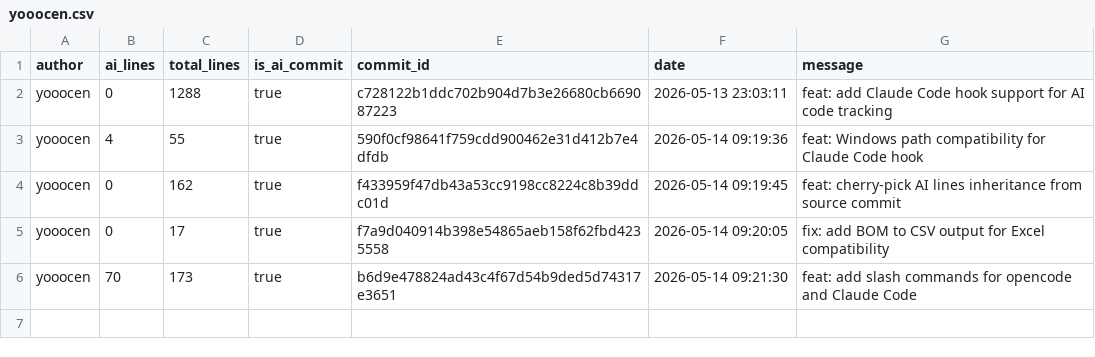
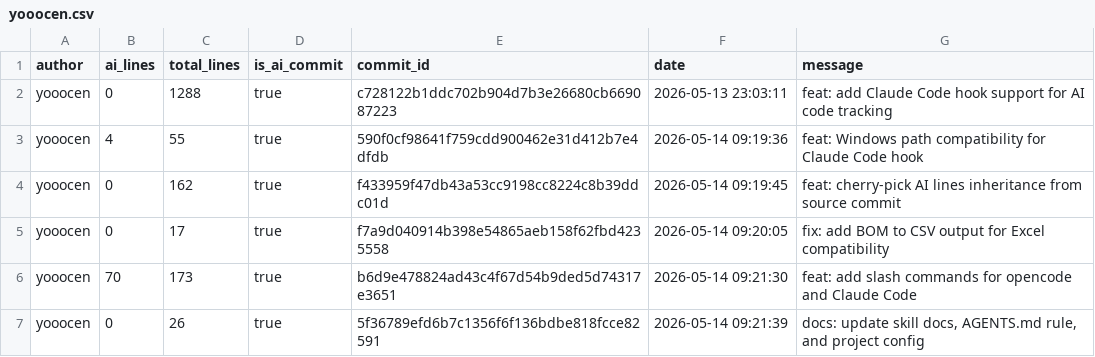
Before and after one commit to JohnJAS/git-code-tracker, a CSV file: .ai-tracking/yooocen.csv, drawn as a sheet.

```diff
--- a/.ai-tracking/yooocen.csv
+++ b/.ai-tracking/yooocen.csv
@@ -6 +6,2 @@ yooocen,0,17,true,f7a9d040914b398e54865aeb158f62fbd4235558,2026-05-14 09:20:05,f
 yooocen,70,173,true,b6d9e478824ad43c4f67d54b9ded5d74317e3651,2026-05-14 09:21:30,feat: add slash commands for opencode and Claude Code
+yooocen,0,26,true,5f36789efd6b7c1356f6f136bdbe818fcce82591,2026-05-14 09:21:39,"docs: update skill docs, AGENTS.md rule, and project config"
```
